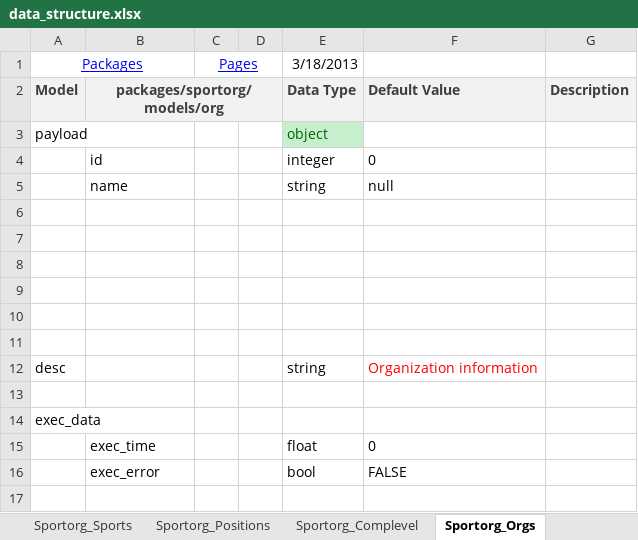
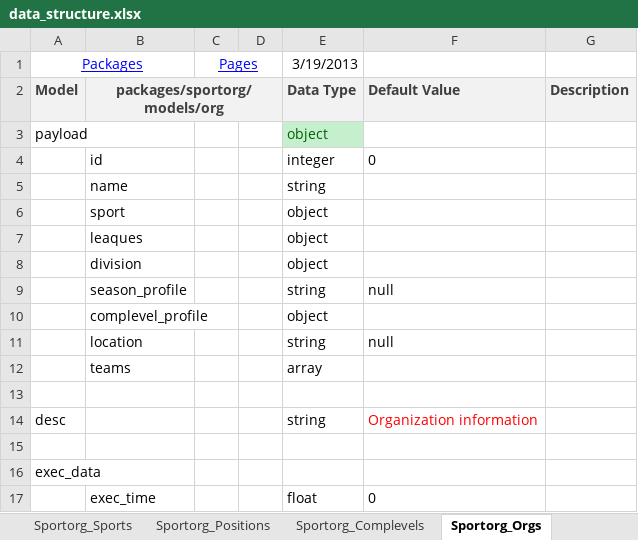
Before and after one commit to mikewrather/athletez, an Excel workbook: data_structure.xlsx, sheet Sportorg_Orgs, drawn as a sheet; only a part is shown; the shorter side is filled out with more unchanged rows; values as stored, in another font and other column widths than the file's, no borders; the diff names each change by its address in the sheet, - before the commit and + after, or states it on an @@ line.

```diff
--- a/data_structure.xlsx (sheet Sportorg_Orgs)
+++ b/data_structure.xlsx (sheet Sportorg_Orgs)
-sheet tab: Sportorg_Complevel
+sheet tab: Sportorg_Complevels
-E1: 3/18/2013
+E1: 3/19/2013
-F5: null
+F5: (empty)
-row 6: (empty)
+row 6:  | sport |  |  | object
-row 7: (empty)
+row 7:  | leaques |  |  | object
-row 8: (empty)
+row 8:  | division |  |  | object
-row 9: (empty)
+row 9:  | season_profile |  |  | string | null
-row 10: (empty)
+row 10:  | complevel_profile |  |  | object
+row 11:  | location |  |  | string | null
+row 12:  | teams |  |  | array
```
Also changed, not shown: sheet Sportorg_Complevels, sheet Packages, sheet Pages, other sheet tabs, 22 other files.
